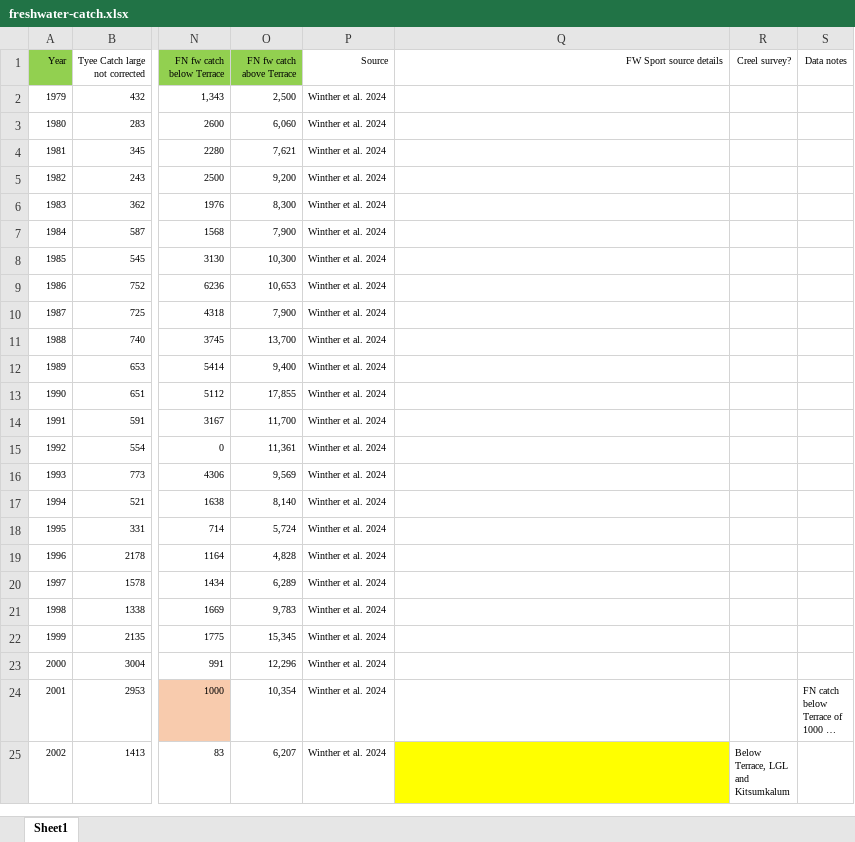
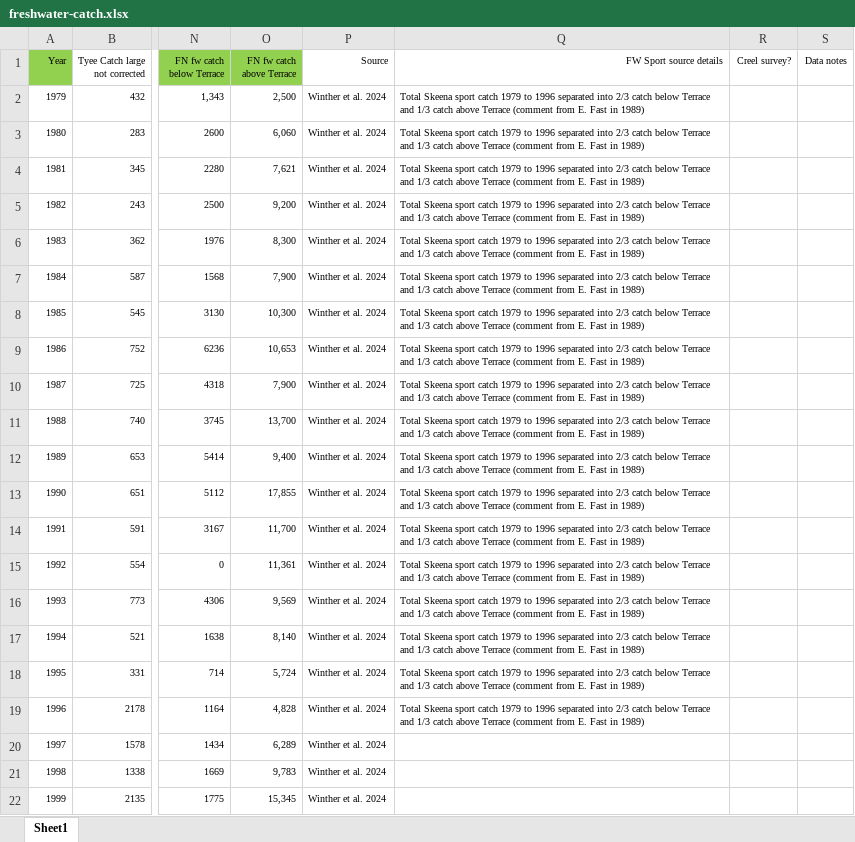
Before and after one commit to lukewarkentin/skrunchy2025, an Excel workbook: data-raw/freshwater-catch.xlsx, sheet Sheet1, drawn as a sheet; only a part is shown, gaps mark what is left out; the shorter side is filled out with more unchanged rows; long unchanged cells end in …; values as stored, in another font and other column widths than the file's, no borders; the diff names each change by its address in the sheet, - before the commit and + after, or states it on an @@ line.

Commit message:
Update freshwater catch data, fig of spawners and total run

```diff
--- a/data-raw/freshwater-catch.xlsx (sheet Sheet1)
+++ b/data-raw/freshwater-catch.xlsx (sheet Sheet1)
-Q2:Q19 (FW Sport source details): (empty)
+Q2:Q19 (FW Sport source details): Total Skeena sport catch 1979 to 1996 separated into 2/3 catch below Terrace and 1/3 catch above Terrace (comment from E. Fast in 1989)
```
Also changed, not shown: 2 other files.
